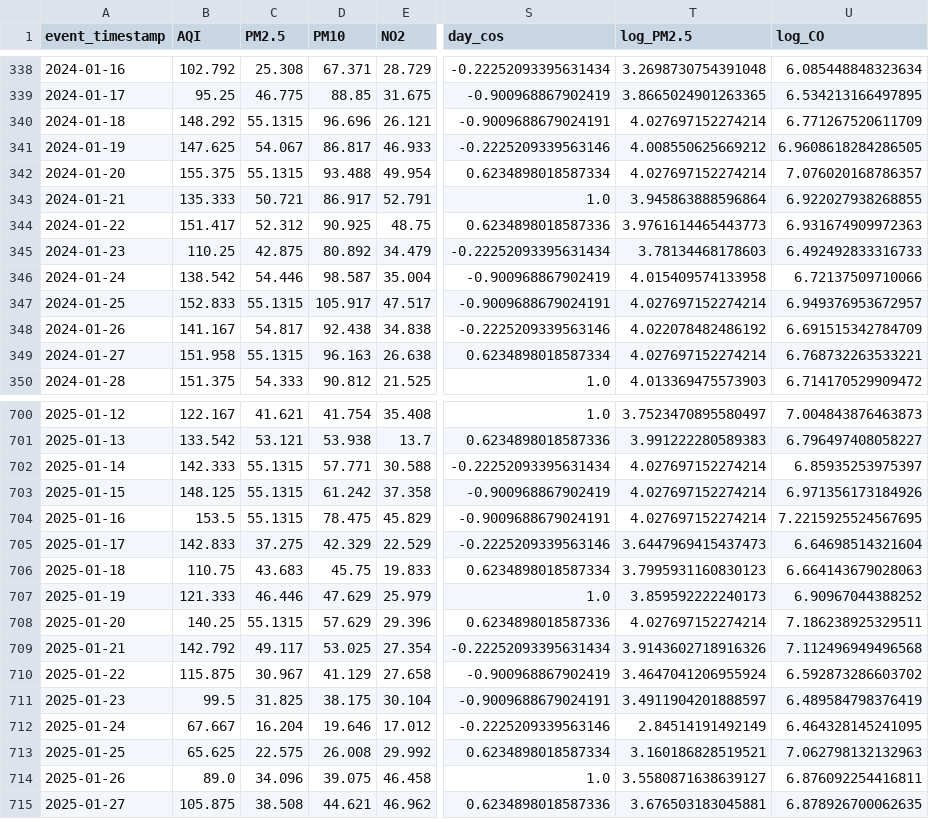
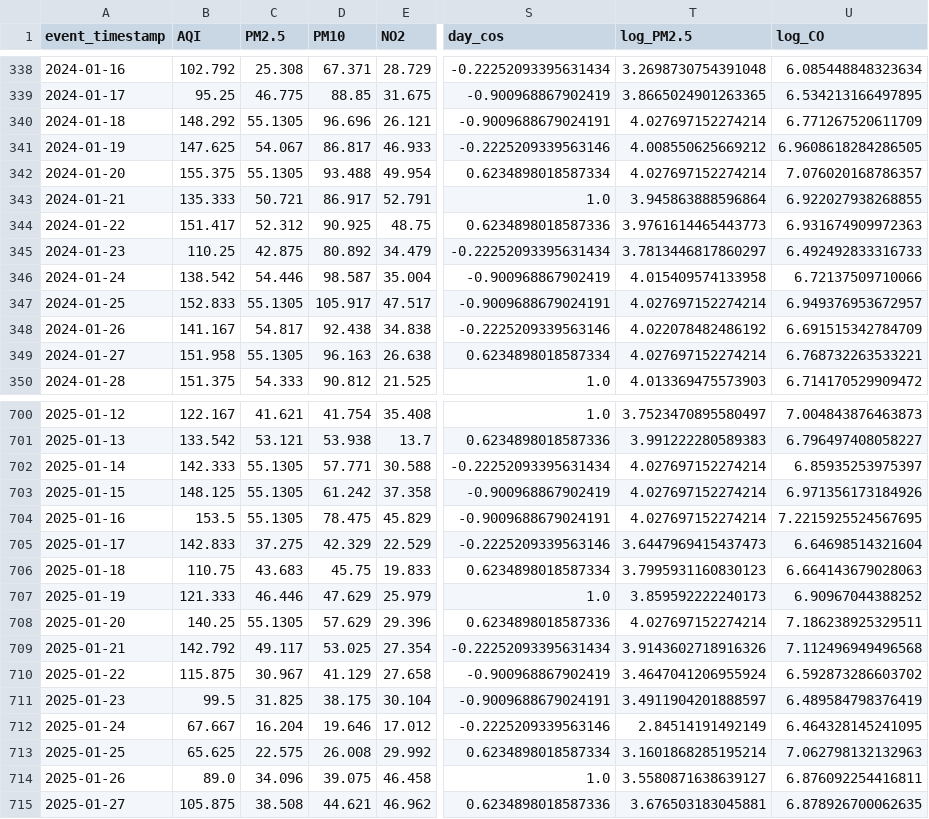
Before and after one commit to MuhammadHassanSiddiqui123/aqi-predictor, a CSV file: data/feature_store/karachi_daily_features.csv, drawn as a sheet; only a part is shown, gaps mark what is left out; the diff covers the shown part only; the diff names each change by its address in the sheet, - before the commit and + after, or states it on an @@ line.

```diff
--- a/data/feature_store/karachi_daily_features.csv
+++ b/data/feature_store/karachi_daily_features.csv
-C340 (PM2.5): 55.1315
+C340 (PM2.5): 55.1305
-C342 (PM2.5): 55.1315
+C342 (PM2.5): 55.1305
-T345 (log_PM2.5): 3.78134468178603
+T345 (log_PM2.5): 3.7813446817860297
-C347 (PM2.5): 55.1315
+C347 (PM2.5): 55.1305
-C349 (PM2.5): 55.1315
+C349 (PM2.5): 55.1305
-C702:C704 (PM2.5): 55.1315
+C702:C704 (PM2.5): 55.1305
-C708 (PM2.5): 55.1315
+C708 (PM2.5): 55.1305
-T713 (log_PM2.5): 3.160186828519521
+T713 (log_PM2.5): 3.1601868285195214
```
Also changed, not shown: 125 edited cells elsewhere in this file.
